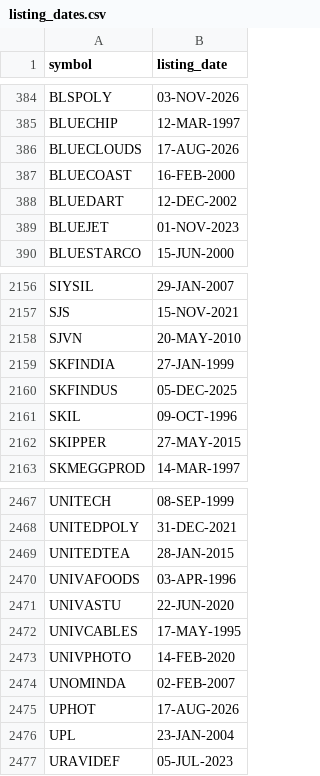
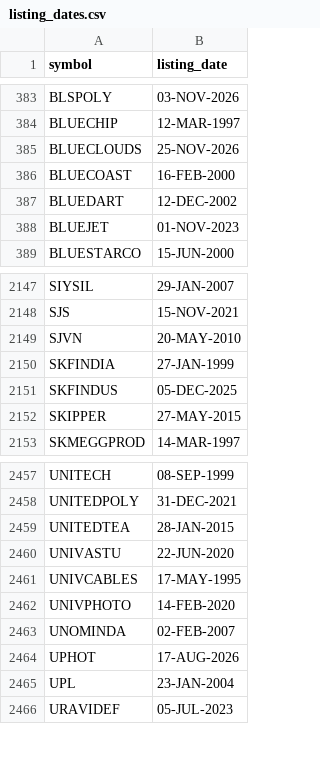
Before and after one commit to itech306/new-dashboard-sa-and-gann, a CSV file: listing_dates.csv, drawn as a sheet; only a part is shown, gaps mark what is left out; the diff covers the shown part only.

```diff
--- a/listing_dates.csv
+++ b/listing_dates.csv
@@ -385,3 +384,3 @@ BLSPOLY,03-NOV-2026
 BLUECHIP,12-MAR-1997
-BLUECLOUDS,17-AUG-2026
+BLUECLOUDS,25-NOV-2026
 BLUECOAST,16-FEB-2000
@@ -2160,3 +2151,2 @@ SKFINDIA,27-JAN-1999
 SKFINDUS,05-DEC-2025
-SKIL,09-OCT-1996
 SKIPPER,27-MAY-2015
@@ -2469,3 +2459,2 @@ UNITEDPOLY,31-DEC-2021
 UNITEDTEA,28-JAN-2015
-UNIVAFOODS,03-APR-1996
 UNIVASTU,22-JUN-2020
```
Also changed, not shown: 1 added row and 10 removed rows elsewhere in this file, 1 other file.
